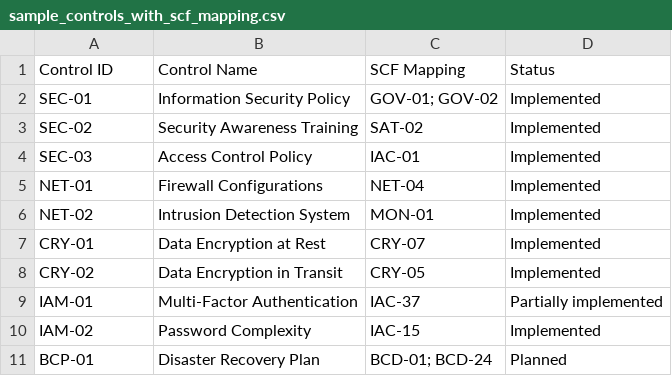
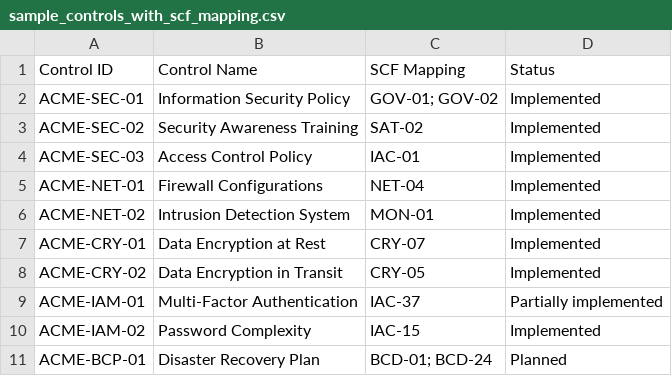
Before and after one commit to tvobrachini/scf-auto-crosswalker, a CSV file: lab_data/sample_controls_with_scf_mapping.csv, drawn as a sheet.

```diff
--- a/lab_data/sample_controls_with_scf_mapping.csv
+++ b/lab_data/sample_controls_with_scf_mapping.csv
@@ -1,11 +1,11 @@
 Control ID,Control Name,SCF Mapping,Status
-SEC-01,Information Security Policy,GOV-01; GOV-02,Implemented
-SEC-02,Security Awareness Training,SAT-02,Implemented
-SEC-03,Access Control Policy,IAC-01,Implemented
-NET-01,Firewall Configurations,NET-04,Implemented
-NET-02,Intrusion Detection System,MON-01,Implemented
-CRY-01,Data Encryption at Rest,CRY-07,Implemented
-CRY-02,Data Encryption in Transit,CRY-05,Implemented
-IAM-01,Multi-Factor Authentication,IAC-37,Partially implemented
-IAM-02,Password Complexity,IAC-15,Implemented
-BCP-01,Disaster Recovery Plan,BCD-01; BCD-24,Planned
+ACME-SEC-01,Information Security Policy,GOV-01; GOV-02,Implemented
+ACME-SEC-02,Security Awareness Training,SAT-02,Implemented
+ACME-SEC-03,Access Control Policy,IAC-01,Implemented
+ACME-NET-01,Firewall Configurations,NET-04,Implemented
+ACME-NET-02,Intrusion Detection System,MON-01,Implemented
+ACME-CRY-01,Data Encryption at Rest,CRY-07,Implemented
+ACME-CRY-02,Data Encryption in Transit,CRY-05,Implemented
+ACME-IAM-01,Multi-Factor Authentication,IAC-37,Partially implemented
+ACME-IAM-02,Password Complexity,IAC-15,Implemented
+ACME-BCP-01,Disaster Recovery Plan,BCD-01; BCD-24,Planned
```
Also changed, not shown: 13 other files.
